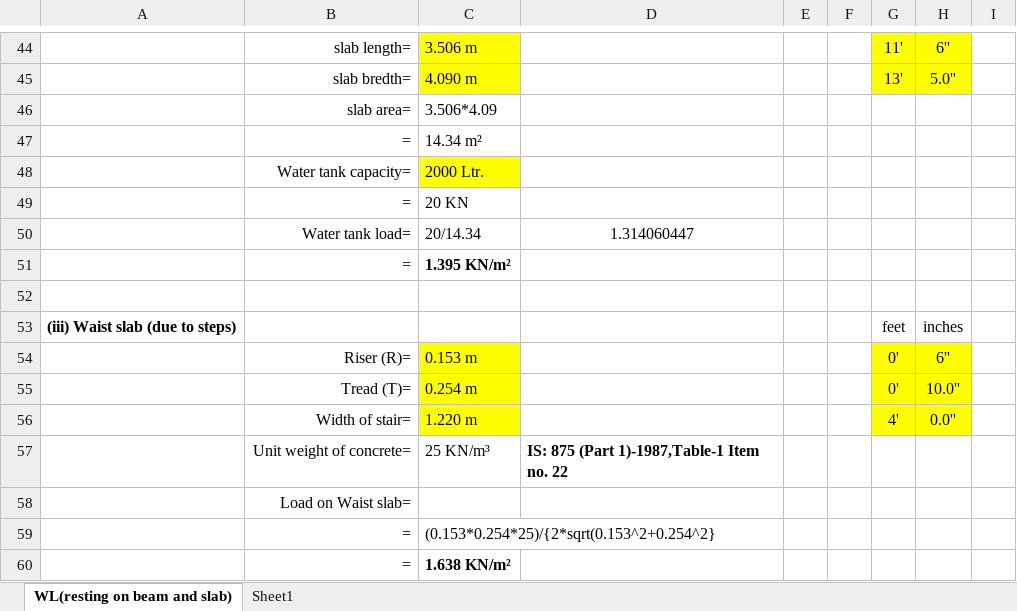
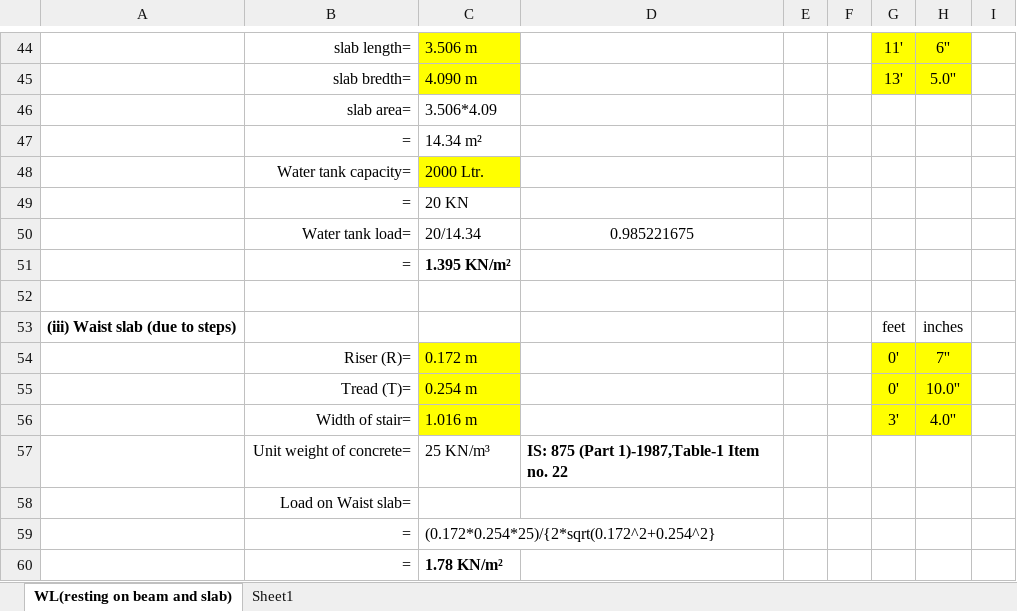
Before and after one commit to suwalcrystal/ward1, an Excel workbook: drg/menaka dd/archi/calculations load/stair dead load calculation.xlsx, sheet WL(resting on beam and slab), drawn as a sheet; only a part is shown, gaps mark what is left out; values as stored, in another font and other column widths than the file's, no borders; charts and pictures not drawn; removed rows and columns are numbered as before the commit, all else as after; the diff names each change by its address in the sheet, - before the commit and + after, or states it on an @@ line.

```diff
--- a/drg/menaka dd/archi/calculations load/stair dead load calculation.xlsx (sheet WL(resting on beam and slab))
+++ b/drg/menaka dd/archi/calculations load/stair dead load calculation.xlsx (sheet WL(resting on beam and slab))
-D50: 1.314060447
+D50: 0.985221675
-C54: 0.153 m
+C54: 0.172 m
-H54: 6''
+H54: 7''
-row 56:  | Width of stair= | 1.220 m |  |  |  | 4' | 0.0''
+row 56:  | Width of stair= | 1.016 m |  |  |  | 3' | 4.0''
-C59: (0.153*0.254*25)/{2*sqrt(0.153^2+0.254^2}
+C59: (0.172*0.254*25)/{2*sqrt(0.172^2+0.254^2}
-C60: 1.638 KN/m²
+C60: 1.78 KN/m²
```
Also changed, not shown: 26 other files.
